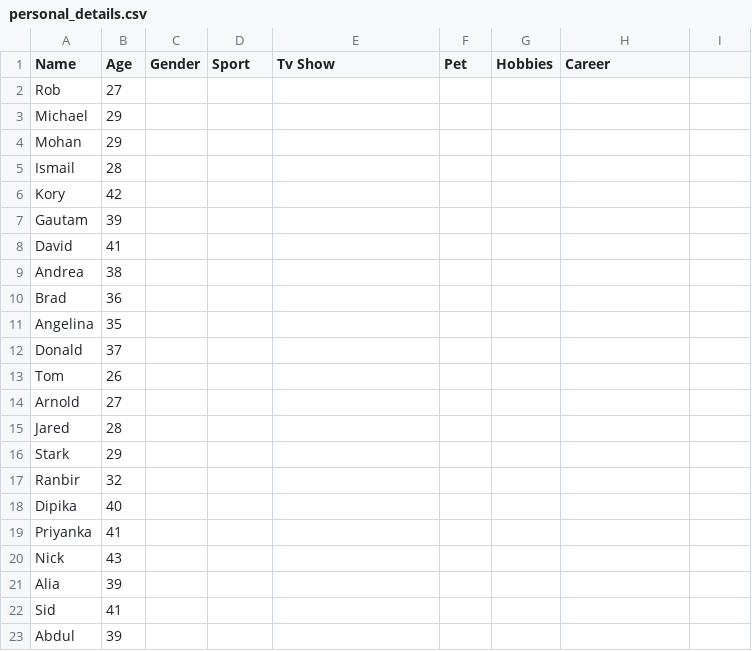
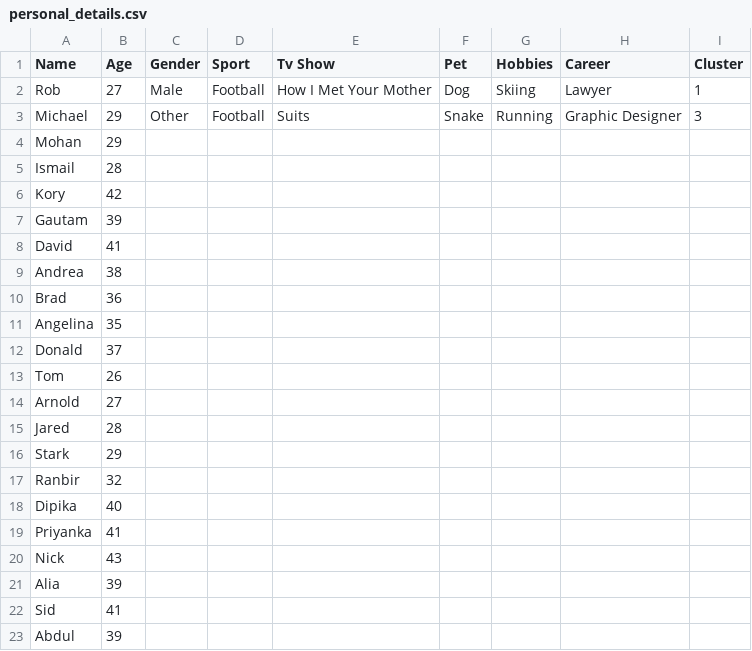
Before and after one commit to anjalikalambe/SES-3A, a CSV file: ML/personal_details.csv, drawn as a sheet.

Commit message:
set up jupyter and commands to run, added csv table for ml model

```diff
--- a/ML/personal_details.csv
+++ b/ML/personal_details.csv
@@ -1,4 +1,4 @@
-Name,Age,Gender,Sport,Tv Show,Pet,Hobbies,Career
-Rob,27,,,,,,
-Michael,29,,,,,,
+Name,Age,Gender,Sport,Tv Show,Pet,Hobbies,Career,Cluster
+Rob,27,Male,Football,How I Met Your Mother,Dog,Skiing,Lawyer,1
+Michael,29,Other,Football,Suits,Snake,Running,Graphic Designer,3
 Mohan,29,,,,,,
```
Also changed, not shown: 3 other files.
